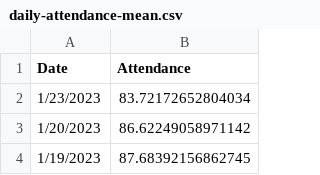
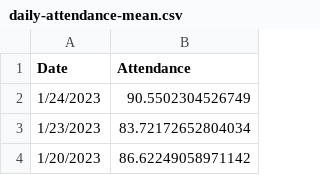
Before and after one commit to couchand/nyc-doe-covid-interventions, a CSV file: csv/daily-attendance-mean.csv, drawn as a sheet; only a part is shown; the shorter side is filled out with more unchanged rows.

```diff
--- a/csv/daily-attendance-mean.csv
+++ b/csv/daily-attendance-mean.csv
@@ -1,2 +1,3 @@
 Date,Attendance
+1/24/2023,90.5502304526749
 1/23/2023,83.72172652804034
```
